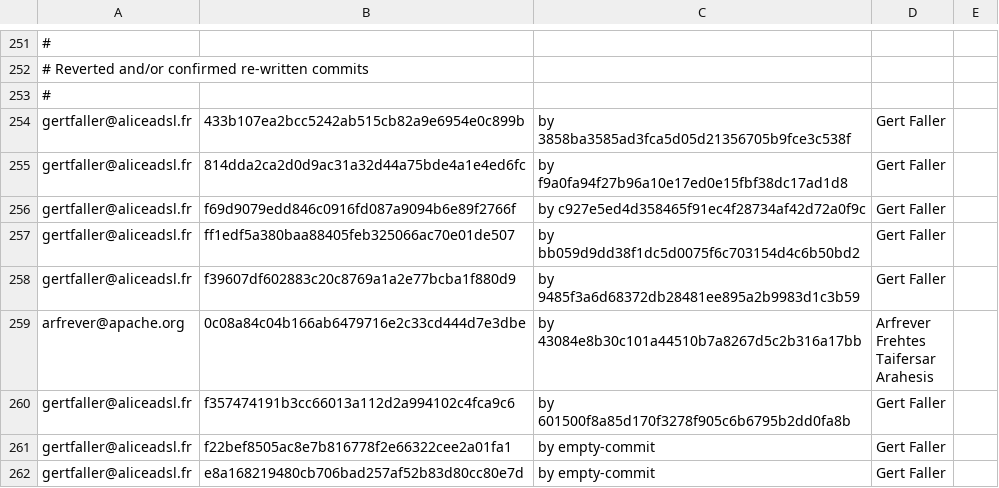
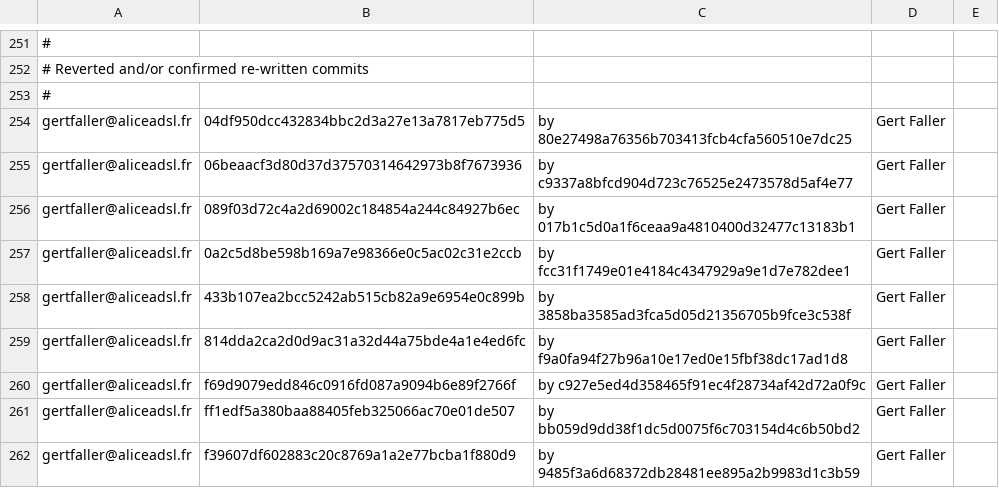
Before and after one commit to freedesktop/libreoffice-gitdm-config, a CSV file: mail-license.csv, drawn as a sheet; only a part is shown, gaps mark what is left out; the shorter side is filled out with more unchanged rows; the diff names each change by its address in the sheet, - before the commit and + after, or states it on an @@ line.

Commit message:
More Gert revert

```diff
--- a/mail-license.csv
+++ b/mail-license.csv
+row 254: gertfaller@aliceadsl.fr | 04df950dcc432834bbc2d3a27e13a7817eb775d5 | by 80e27498a76356b703413fcb4cfa560510e7dc25 | Gert Faller
+row 255: gertfaller@aliceadsl.fr | 06beaacf3d80d37d37570314642973b8f7673936 | by c9337a8bfcd904d723c76525e2473578d5af4e77 | Gert Faller
+row 256: gertfaller@aliceadsl.fr | 089f03d72c4a2d69002c184854a244c84927b6ec | by 017b1c5d0a1f6ceaa9a4810400d32477c13183b1 | Gert Faller
+row 257: gertfaller@aliceadsl.fr | 0a2c5d8be598b169a7e98366e0c5ac02c31e2ccb | by fcc31f1749e01e4184c4347929a9e1d7e782dee1 | Gert Faller
```
